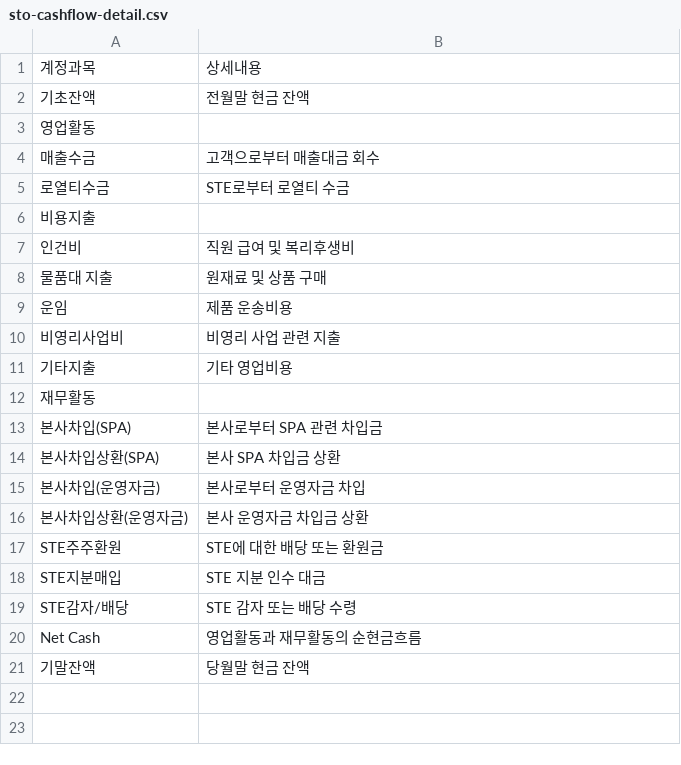
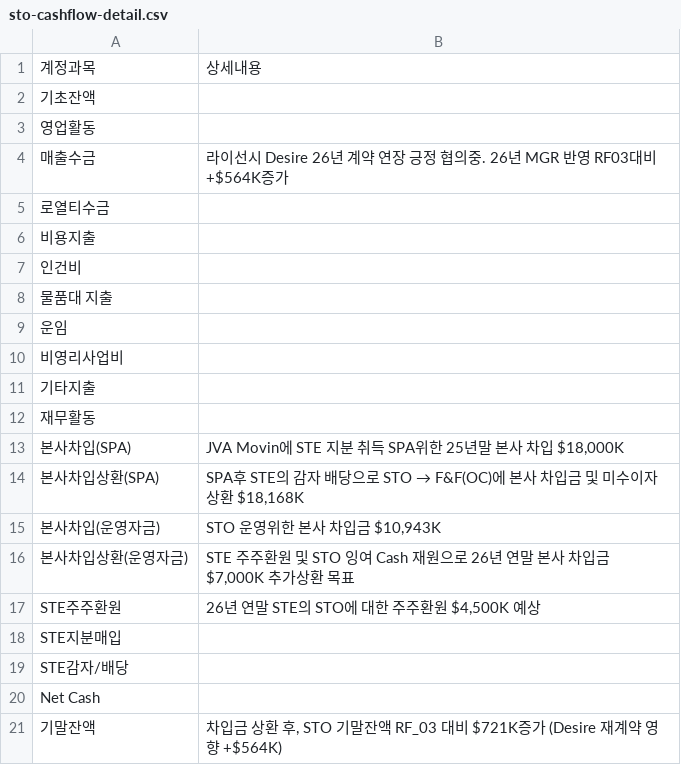
Before and after one commit to kyeongsoo88/New_stodashboard, a CSV file: frontend/public/data/sto-cashflow-detail.csv, drawn as a sheet.

```diff
--- a/frontend/public/data/sto-cashflow-detail.csv
+++ b/frontend/public/data/sto-cashflow-detail.csv
@@ -1,21 +1,21 @@
 계정과목,상세내용
-기초잔액,전월말 현금 잔액
+기초잔액,
 영업활동,
-매출수금,고객으로부터 매출대금 회수
-로열티수금,STE로부터 로열티 수금
+매출수금,라이선시 Desire 26년 계약 연장 긍정 협의중. 26년 MGR 반영 RF03대비 +$564K증가
+로열티수금,
 비용지출,
-인건비,직원 급여 및 복리후생비
-물품대 지출,원재료 및 상품 구매
-운임,제품 운송비용
-비영리사업비,비영리 사업 관련 지출
-기타지출,기타 영업비용
+인건비,
+물품대 지출,
+운임,
+비영리사업비,
+기타지출,
 재무활동,
-본사차입(SPA),본사로부터 SPA 관련 차입금
-본사차입상환(SPA),본사 SPA 차입금 상환
-본사차입(운영자금),본사로부터 운영자금 차입
-본사차입상환(운영자금),본사 운영자금 차입금 상환
-STE주주환원,STE에 대한 배당 또는 환원금
-STE지분매입,STE 지분 인수 대금
-STE감자/배당,STE 감자 또는 배당 수령
-Net Cash,영업활동과 재무활동의 순현금흐름
-기말잔액,당월말 현금 잔액
+본사차입(SPA),"JVA Movin에 STE 지분 취득 SPA위한 25년말 본사 차입 $18,000K"
+본사차입상환(SPA),"SPA후 STE의 감자 배당으로 STO → F&F(OC)에 본사 차입금 및 미수이자 상환 $18,168K"
+본사차입(운영자금),"STO 운영위한 본사 차입금 $10,943K"
+본사차입상환(운영자금),"STE 주주환원 및 STO 잉여 Cash 재원으로 26년 연말 본사 차입금 $7,000K 추가상환 목표"
+STE주주환원,"26년 연말 STE의 STO에 대한 주주환원 $4,500K 예상"
+STE지분매입,
+STE감자/배당,
+Net Cash,
+기말잔액,"차입금 상환 후, STO 기말잔액 RF_03 대비 $721K증가 (Desire 재계약 영향 +$564K)"
```
Also changed, not shown: frontend/public/data/ste-cashflow-detail.csv, 1 other file.
